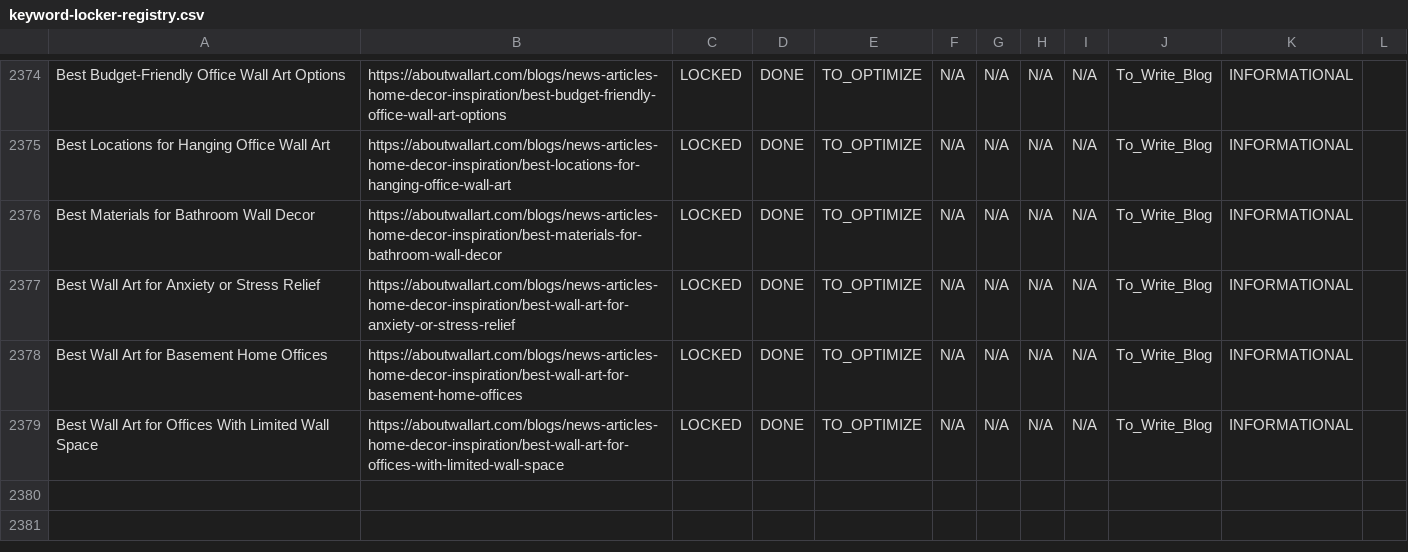
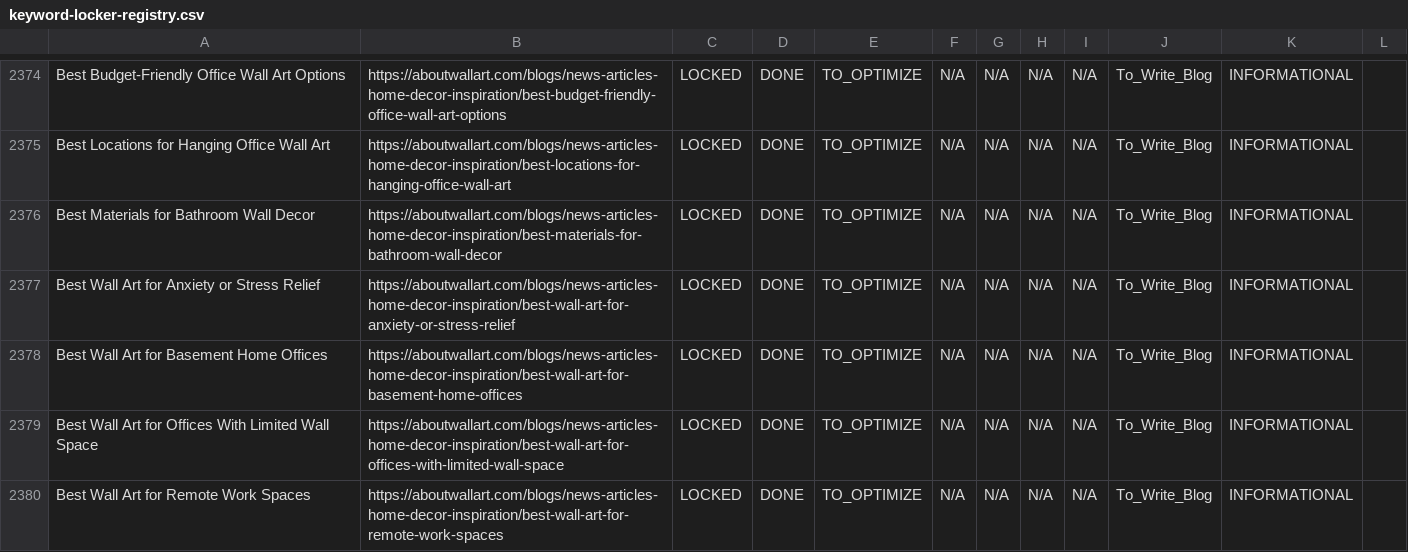
Before and after one commit to aboutwallart/seo-tools, a CSV file: data/keyword-locker-registry.csv, drawn as a sheet; only a part is shown, gaps mark what is left out.

Commit message:
Add to write blog: Best Wall Art for Remote Work Spaces

```diff
--- a/data/keyword-locker-registry.csv
+++ b/data/keyword-locker-registry.csv
@@ -2379 +2379,2 @@ Best Wall Art for Basement Home Offices,https://aboutwallart.com/blogs/news-arti
 Best Wall Art for Offices With Limited Wall Space,https://aboutwallart.com/blogs/news-articles-home-decor-inspiration/best-wall-art-for-offices-with-limited-wall-space,LOCKED,DONE,TO_OPTIMIZE,N/A,N/A,N/A,N/A,To_Write_Blog,INFORMATIONAL,
+Best Wall Art for Remote Work Spaces,https://aboutwallart.com/blogs/news-articles-home-decor-inspiration/best-wall-art-for-remote-work-spaces,LOCKED,DONE,TO_OPTIMIZE,N/A,N/A,N/A,N/A,To_Write_Blog,INFORMATIONAL,
```
